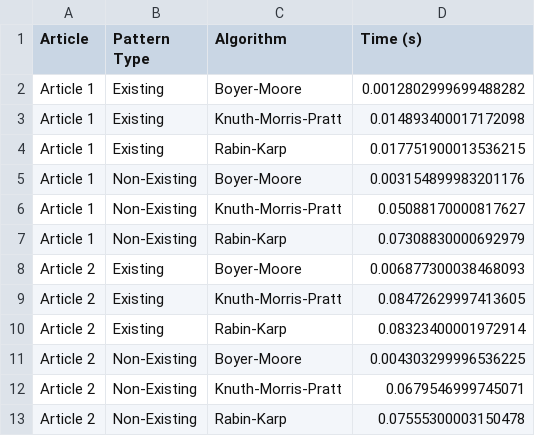
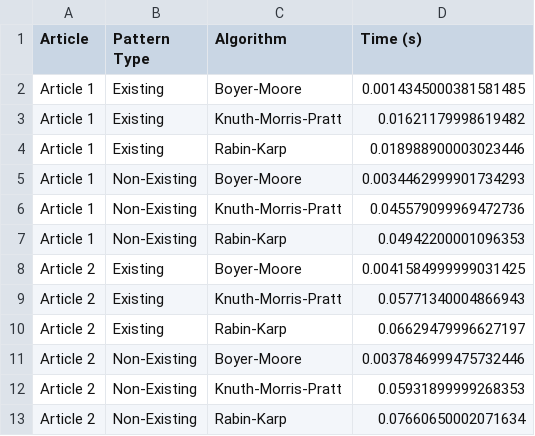
Before and after one commit to Maryna-Korbet/goit-algo-hw-05, a CSV file: results.csv, drawn as a sheet.

Commit message:
write results to csv and markdown

```diff
--- a/results.csv
+++ b/results.csv
@@ -1,13 +1,13 @@
 Article,Pattern Type,Algorithm,Time (s)
-Article 1,Existing,Boyer-Moore,0.0012802999699488282
-Article 1,Existing,Knuth-Morris-Pratt,0.014893400017172098
-Article 1,Existing,Rabin-Karp,0.017751900013536215
-Article 1,Non-Existing,Boyer-Moore,0.003154899983201176
-Article 1,Non-Existing,Knuth-Morris-Pratt,0.05088170000817627
-Article 1,Non-Existing,Rabin-Karp,0.07308830000692979
-Article 2,Existing,Boyer-Moore,0.006877300038468093
-Article 2,Existing,Knuth-Morris-Pratt,0.08472629997413605
-Article 2,Existing,Rabin-Karp,0.08323400001972914
-Article 2,Non-Existing,Boyer-Moore,0.004303299996536225
-Article 2,Non-Existing,Knuth-Morris-Pratt,0.0679546999745071
-Article 2,Non-Existing,Rabin-Karp,0.07555300003150478
+Article 1,Existing,Boyer-Moore,0.0014345000381581485
+Article 1,Existing,Knuth-Morris-Pratt,0.01621179998619482
+Article 1,Existing,Rabin-Karp,0.018988900003023446
+Article 1,Non-Existing,Boyer-Moore,0.0034462999901734293
+Article 1,Non-Existing,Knuth-Morris-Pratt,0.045579099969472736
+Article 1,Non-Existing,Rabin-Karp,0.04942200001096353
+Article 2,Existing,Boyer-Moore,0.0041584999999031425
+Article 2,Existing,Knuth-Morris-Pratt,0.05771340004866943
+Article 2,Existing,Rabin-Karp,0.06629479996627197
+Article 2,Non-Existing,Boyer-Moore,0.0037846999475732446
+Article 2,Non-Existing,Knuth-Morris-Pratt,0.05931899999268353
+Article 2,Non-Existing,Rabin-Karp,0.07660650002071634
```
Also changed, not shown: 2 other files.
